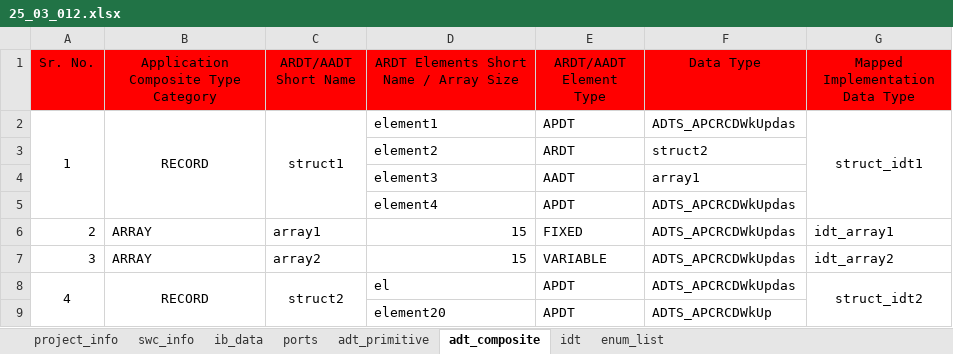
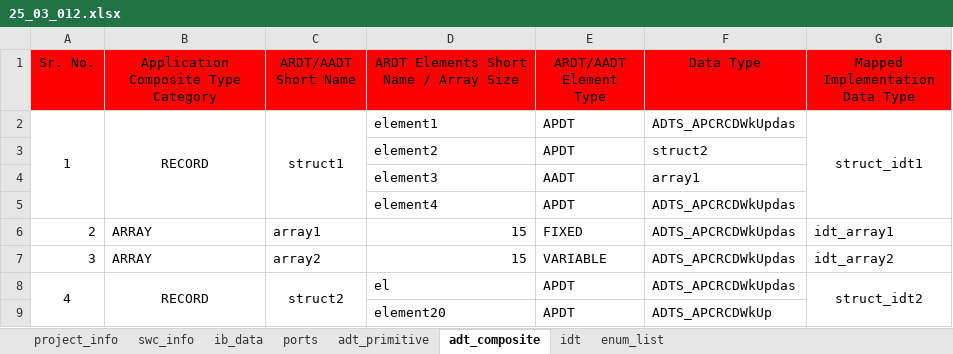
Before and after one commit to hss930284/COMBINED_AUTOMATION, an Excel workbook: Input_Excel/25_03_012.xlsx, sheet adt_composite, drawn as a sheet; values as stored, in another font and other column widths than the file's, no borders; conditional formats not drawn; the diff names each change by its address in the sheet, - before the commit and + after, or states it on an @@ line.

```diff
--- a/Input_Excel/25_03_012.xlsx (sheet adt_composite)
+++ b/Input_Excel/25_03_012.xlsx (sheet adt_composite)
-E3 (ARDT/AADT Element Type): ARDT
+E3 (ARDT/AADT Element Type): APDT
```
Also changed, not shown: sheet ib_data, 1 other file.
